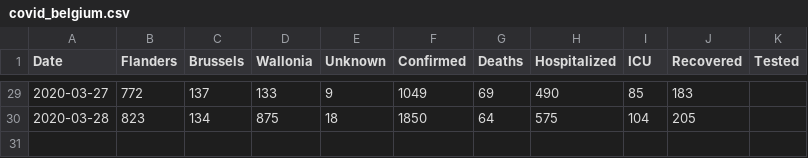
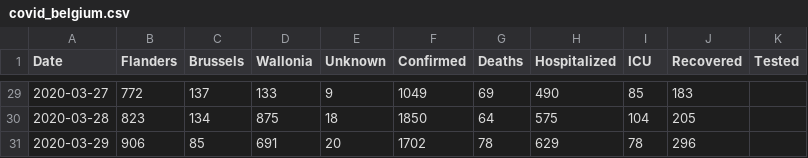
Before and after one commit to theodedeken/covid-belgium-data, a CSV file: covid_belgium.csv, drawn as a sheet; only a part is shown, gaps mark what is left out; the diff names each change by its address in the sheet, - before the commit and + after, or states it on an @@ line.

Commit message:
update 2020-03-29

```diff
--- a/covid_belgium.csv
+++ b/covid_belgium.csv
+row 31: 2020-03-29 | 906 | 85 | 691 | 20 | 1702 | 78 | 629 | 78 | 296
```
